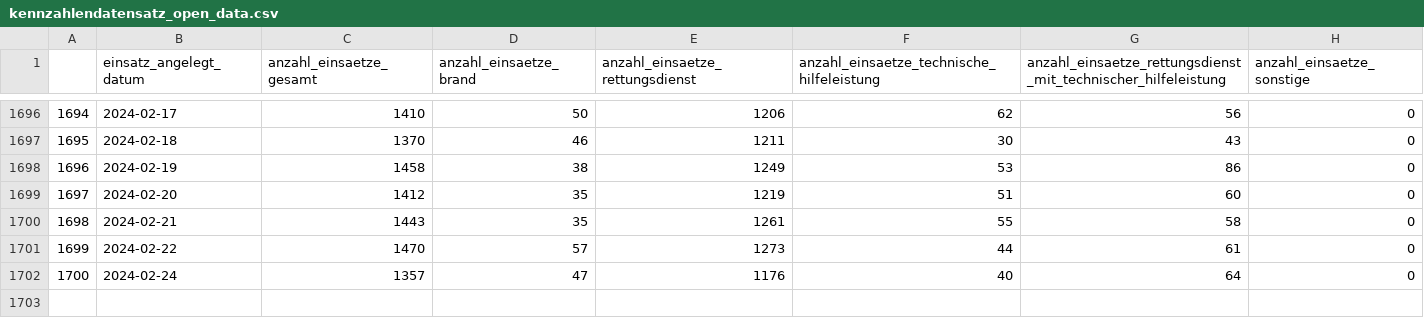
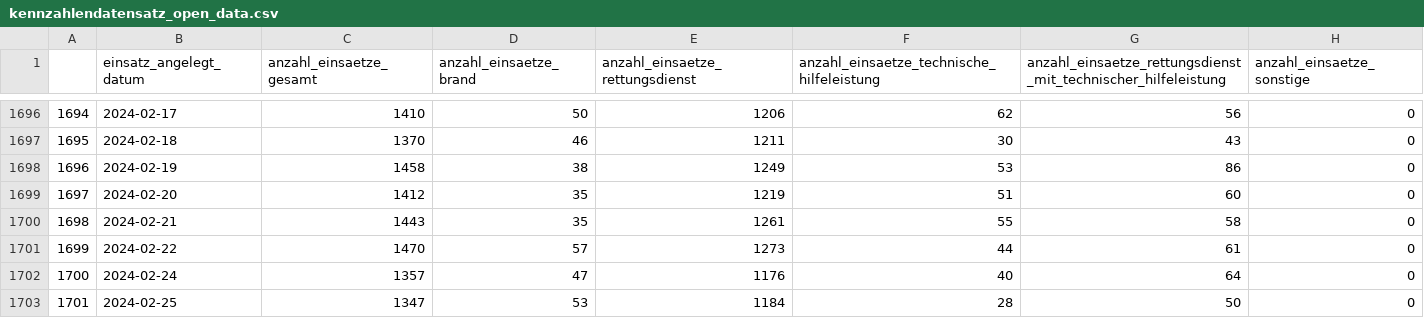
Before and after one commit to Service-IKT-Datenmanagement/BF-Open-Data-Test, a CSV file: Datensätze/Kennzahlendatensatz/kennzahlendatensatz_open_data.csv, drawn as a sheet; only a part is shown, gaps mark what is left out.

Commit message:
Automatic Daily Update

```diff
--- a/Datensätze/Kennzahlendatensatz/kennzahlendatensatz_open_data.csv
+++ b/Datensätze/Kennzahlendatensatz/kennzahlendatensatz_open_data.csv
@@ -1702 +1702,2 @@
 1700,2024-02-24,1357,47,1176,40,64,0
+1701,2024-02-25,1347,53,1184,28,50,0
```
